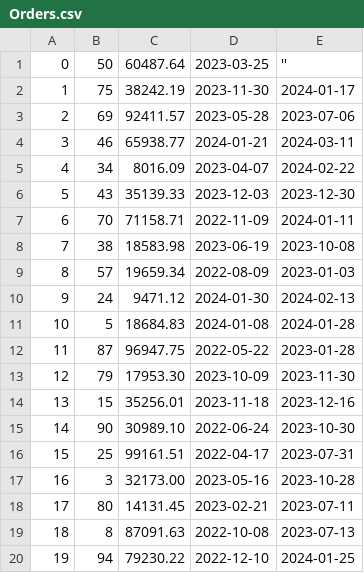
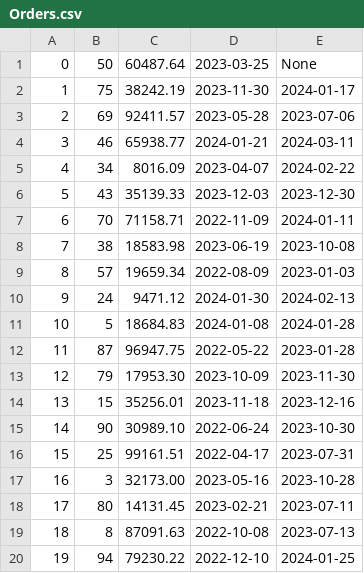
Before and after one commit to Victor723/database_project, a CSV file: db/data/Orders.csv, drawn as a sheet.

```diff
--- a/db/data/Orders.csv
+++ b/db/data/Orders.csv
@@ -1,2 +1,2 @@
-"0","50","60487.64","2023-03-25",''
+"0","50","60487.64","2023-03-25","None"
 "1","75","38242.19","2023-11-30","2024-01-17"
```
